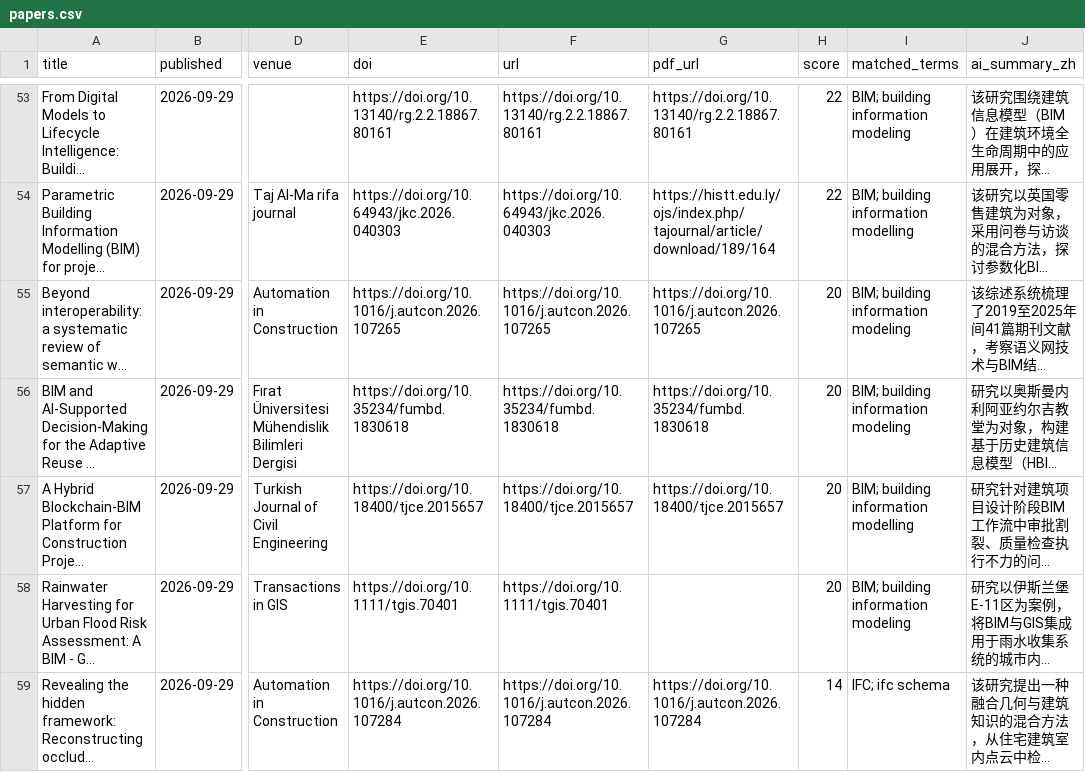
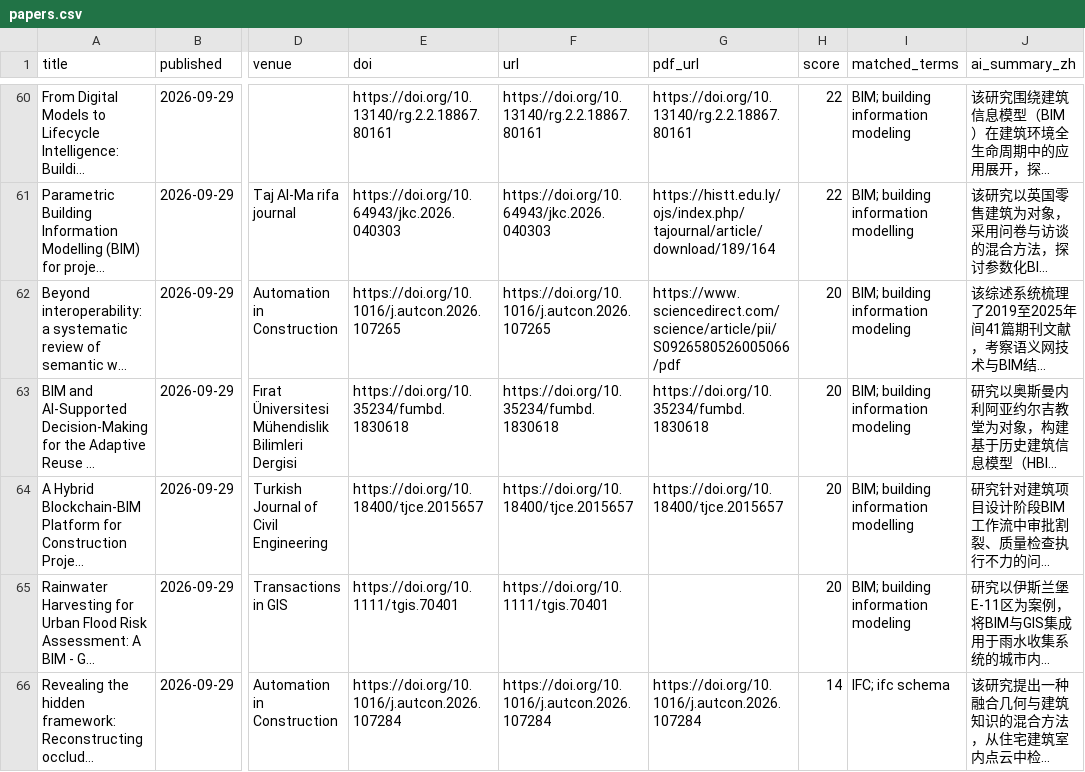
Before and after one commit to HexWillAppear/bim-ifc-paper-radar, a CSV file: data/papers.csv, drawn as a sheet; only a part is shown, gaps mark what is left out; long unchanged cells end in …; addresses are those after the commit; the diff covers the shown part only; the diff names each change by its address in the sheet, - before the commit and + after, or states it on an @@ line.

```diff
--- a/data/papers.csv
+++ b/data/papers.csv
-G62 (pdf_url): https://doi.org/10.1016/j.autcon.2026.107265
+G62 (pdf_url): https://www.sciencedirect.com/science/article/pii/S0926580526005066/pdf
```
Also changed, not shown: 8 added rows, 1 removed row and 8 edited cells elsewhere in this file, data/hypergraph-rag/papers.csv, 7 other files.
